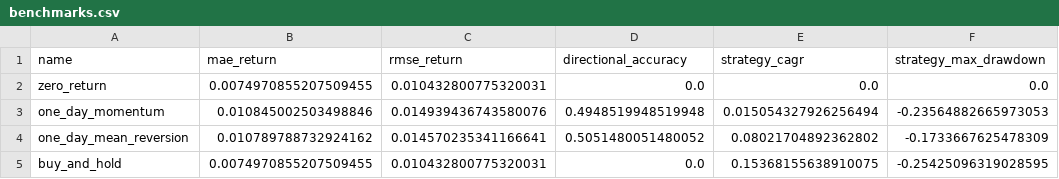
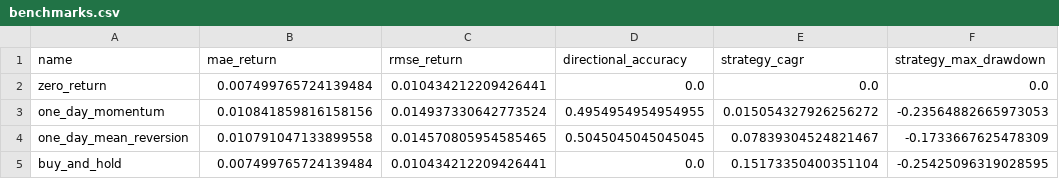
Before and after one commit to rbarrios815/rfup-public-market-signal-lab, a CSV file: docs/data/benchmarks.csv, drawn as a sheet.

```diff
--- a/docs/data/benchmarks.csv
+++ b/docs/data/benchmarks.csv
@@ -1,5 +1,5 @@
 name,mae_return,rmse_return,directional_accuracy,strategy_cagr,strategy_max_drawdown
-zero_return,0.0074970855207509455,0.010432800775320031,0.0,0.0,0.0
-one_day_momentum,0.010845002503498846,0.014939436743580076,0.4948519948519948,0.015054327926256494,-0.23564882665973053
-one_day_mean_reversion,0.010789788732924162,0.014570235341166641,0.5051480051480052,0.08021704892362802,-0.1733667625478309
-buy_and_hold,0.0074970855207509455,0.010432800775320031,0.0,0.15368155638910075,-0.25425096319028595
+zero_return,0.007499765724139484,0.010434212209426441,0.0,0.0,0.0
+one_day_momentum,0.010841859816158156,0.014937330642773524,0.4954954954954955,0.015054327926256272,-0.23564882665973053
+one_day_mean_reversion,0.010791047133899558,0.014570805954585465,0.5045045045045045,0.07839304524821467,-0.1733667625478309
+buy_and_hold,0.007499765724139484,0.010434212209426441,0.0,0.15173350400351104,-0.25425096319028595
```
Also changed, not shown: docs/data/ablation.csv, docs/data/backtest.csv, 5 other files.
